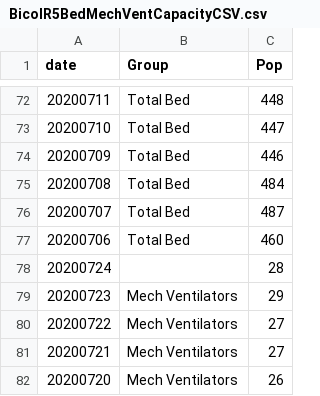
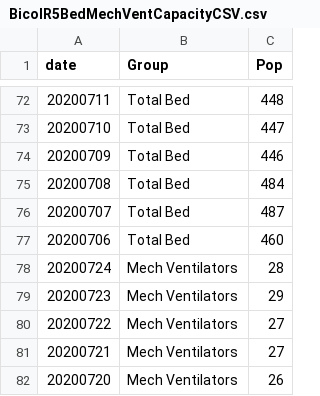
Before and after one commit to jmbangate/jmbangate.github.io, a CSV file: covid/BicolR5BedMechVentCapacityCSV.csv, drawn as a sheet; only a part is shown, gaps mark what is left out.

Commit message:
added albay

```diff
--- a/covid/BicolR5BedMechVentCapacityCSV.csv
+++ b/covid/BicolR5BedMechVentCapacityCSV.csv
@@ -77,3 +77,3 @@ date,Group,Pop
 20200706,Total Bed,460
-20200724,,28
+20200724,Mech Ventilators,28
 20200723,Mech Ventilators,29
```
